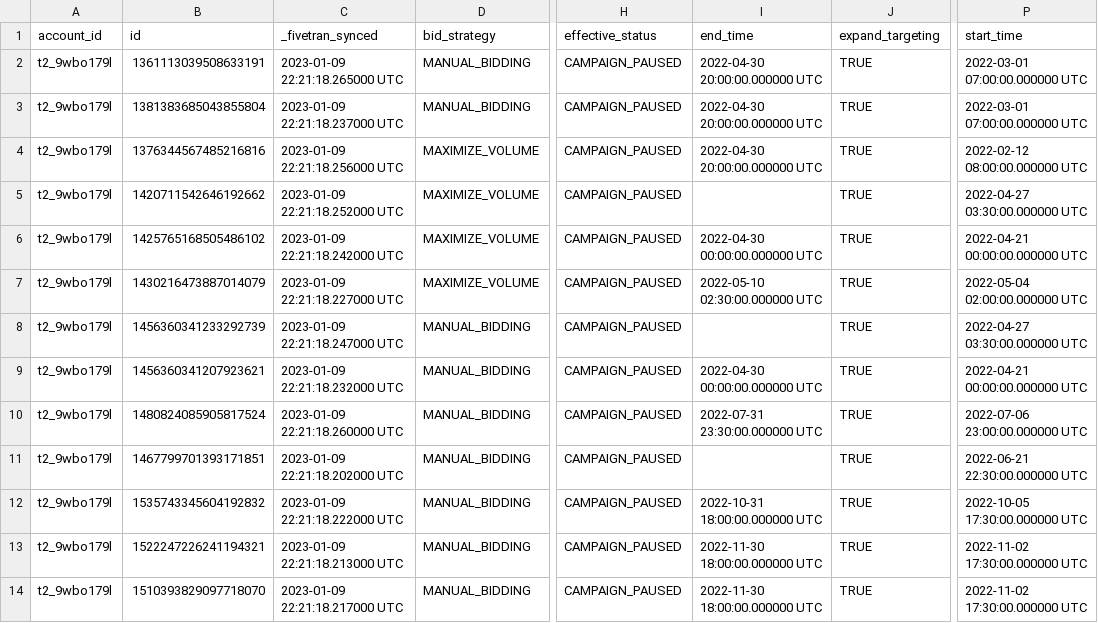
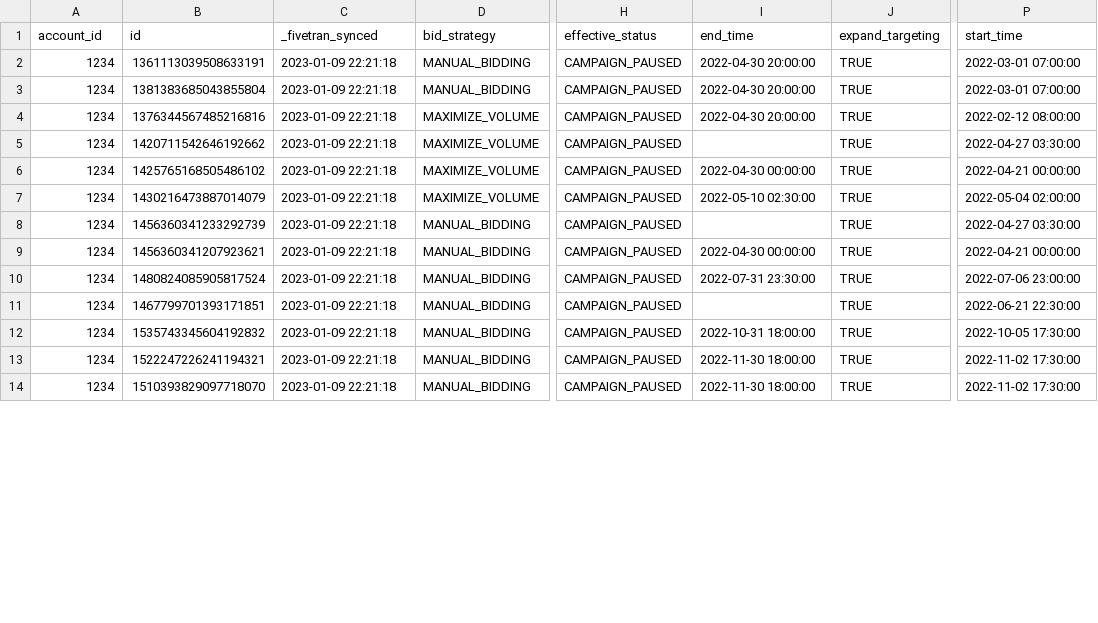
Before and after one commit to fivetran/dbt_reddit_ads_source, a CSV file: integration_tests/seeds/reddit_ads_ad_group_data.csv, drawn as a sheet; only a part is shown, gaps mark what is left out; the diff covers the shown part only; the diff names each change by its address in the sheet, - before the commit and + after, or states it on an @@ line.

```diff
--- a/integration_tests/seeds/reddit_ads_ad_group_data.csv
+++ b/integration_tests/seeds/reddit_ads_ad_group_data.csv
-A2:A14 (account_id): t2_9wbo179l
+A2:A14 (account_id): 1234
-C2 (_fivetran_synced): 2023-01-09 22:21:18.265000 UTC
+C2 (_fivetran_synced): 2023-01-09 22:21:18
-I2:I4 (end_time): 2022-04-30 20:00:00.000000 UTC
+I2:I4 (end_time): 2022-04-30 20:00:00
-P2:P3 (start_time): 2022-03-01 07:00:00.000000 UTC
+P2:P3 (start_time): 2022-03-01 07:00:00
-C3 (_fivetran_synced): 2023-01-09 22:21:18.237000 UTC
+C3 (_fivetran_synced): 2023-01-09 22:21:18
-C4 (_fivetran_synced): 2023-01-09 22:21:18.256000 UTC
+C4 (_fivetran_synced): 2023-01-09 22:21:18
-P4 (start_time): 2022-02-12 08:00:00.000000 UTC
+P4 (start_time): 2022-02-12 08:00:00
-C5 (_fivetran_synced): 2023-01-09 22:21:18.252000 UTC
+C5 (_fivetran_synced): 2023-01-09 22:21:18
-P5 (start_time): 2022-04-27 03:30:00.000000 UTC
+P5 (start_time): 2022-04-27 03:30:00
-C6 (_fivetran_synced): 2023-01-09 22:21:18.242000 UTC
+C6 (_fivetran_synced): 2023-01-09 22:21:18
-I6 (end_time): 2022-04-30 00:00:00.000000 UTC
+I6 (end_time): 2022-04-30 00:00:00
-P6 (start_time): 2022-04-21 00:00:00.000000 UTC
+P6 (start_time): 2022-04-21 00:00:00
-C7 (_fivetran_synced): 2023-01-09 22:21:18.227000 UTC
+C7 (_fivetran_synced): 2023-01-09 22:21:18
-I7 (end_time): 2022-05-10 02:30:00.000000 UTC
+I7 (end_time): 2022-05-10 02:30:00
-P7 (start_time): 2022-05-04 02:00:00.000000 UTC
+P7 (start_time): 2022-05-04 02:00:00
-C8 (_fivetran_synced): 2023-01-09 22:21:18.247000 UTC
+C8 (_fivetran_synced): 2023-01-09 22:21:18
-P8 (start_time): 2022-04-27 03:30:00.000000 UTC
+P8 (start_time): 2022-04-27 03:30:00
-C9 (_fivetran_synced): 2023-01-09 22:21:18.232000 UTC
+C9 (_fivetran_synced): 2023-01-09 22:21:18
-I9 (end_time): 2022-04-30 00:00:00.000000 UTC
+I9 (end_time): 2022-04-30 00:00:00
-P9 (start_time): 2022-04-21 00:00:00.000000 UTC
+P9 (start_time): 2022-04-21 00:00:00
-C10 (_fivetran_synced): 2023-01-09 22:21:18.260000 UTC
+C10 (_fivetran_synced): 2023-01-09 22:21:18
-I10 (end_time): 2022-07-31 23:30:00.000000 UTC
+I10 (end_time): 2022-07-31 23:30:00
-P10 (start_time): 2022-07-06 23:00:00.000000 UTC
+P10 (start_time): 2022-07-06 23:00:00
-C11 (_fivetran_synced): 2023-01-09 22:21:18.202000 UTC
+C11 (_fivetran_synced): 2023-01-09 22:21:18
-P11 (start_time): 2022-06-21 22:30:00.000000 UTC
+P11 (start_time): 2022-06-21 22:30:00
-C12 (_fivetran_synced): 2023-01-09 22:21:18.222000 UTC
+C12 (_fivetran_synced): 2023-01-09 22:21:18
-I12 (end_time): 2022-10-31 18:00:00.000000 UTC
+I12 (end_time): 2022-10-31 18:00:00
-P12 (start_time): 2022-10-05 17:30:00.000000 UTC
+P12 (start_time): 2022-10-05 17:30:00
-C13 (_fivetran_synced): 2023-01-09 22:21:18.213000 UTC
+C13 (_fivetran_synced): 2023-01-09 22:21:18
-I13:I14 (end_time): 2022-11-30 18:00:00.000000 UTC
+I13:I14 (end_time): 2022-11-30 18:00:00
-P13:P14 (start_time): 2022-11-02 17:30:00.000000 UTC
+P13:P14 (start_time): 2022-11-02 17:30:00
-C14 (_fivetran_synced): 2023-01-09 22:21:18.217000 UTC
+C14 (_fivetran_synced): 2023-01-09 22:21:18
```
Also changed, not shown: 24 edited cells elsewhere in this file, integration_tests/seeds/reddit_ads_account_report_data.csv, integration_tests/seeds/reddit_ads_ad_group_report_data.csv, 7 other files.
